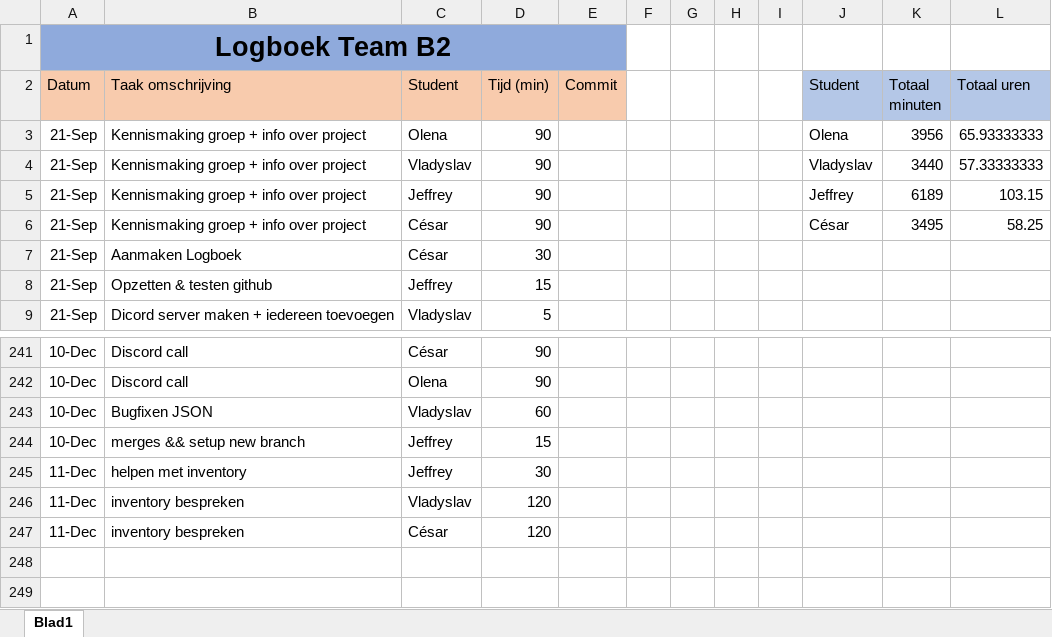
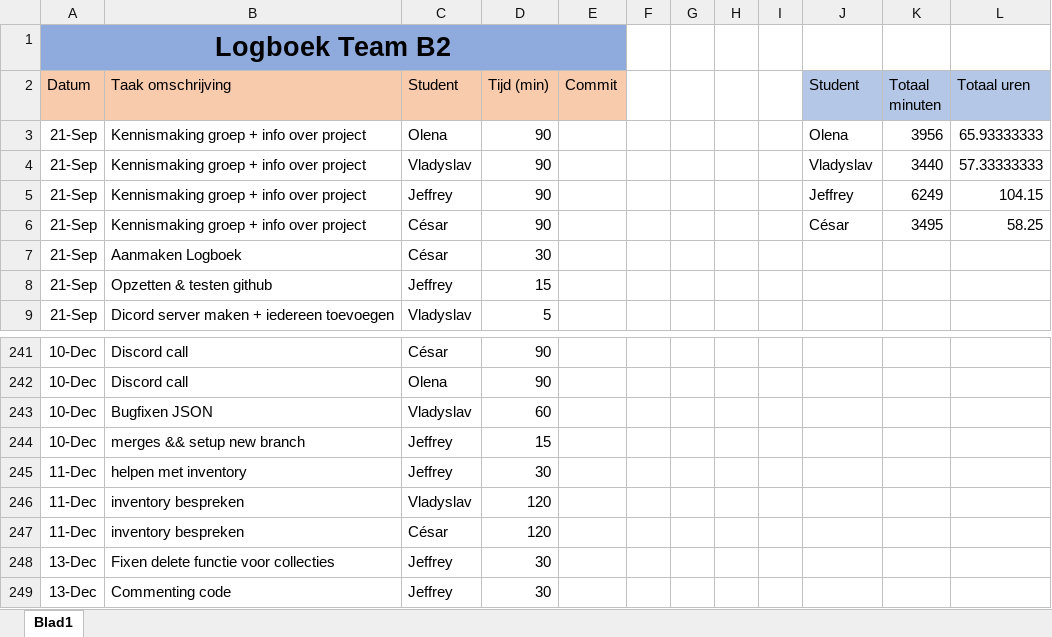
Before and after one commit to projectwerkTeamB2/projectwerk, an Excel workbook: Logboek Team B2.xlsx, sheet Blad1, drawn as a sheet; only a part is shown, gaps mark what is left out; values as stored, in another font and other column widths than the file's, no borders; the diff names each change by its address in the sheet, - before the commit and + after, or states it on an @@ line.

```diff
--- a/Logboek Team B2.xlsx (sheet Blad1)
+++ b/Logboek Team B2.xlsx (sheet Blad1)
-K5 (Totaal minuten): 6189
+K5 (Totaal minuten): 6249
-L5 (Totaal uren): 103.15
+L5 (Totaal uren): 104.15
+row 248: 13-Dec | Fixen delete functie voor collecties | Jeffrey | 30
+row 249: 13-Dec | Commenting code | Jeffrey | 30
```
Also changed, not shown: 12 other files.
